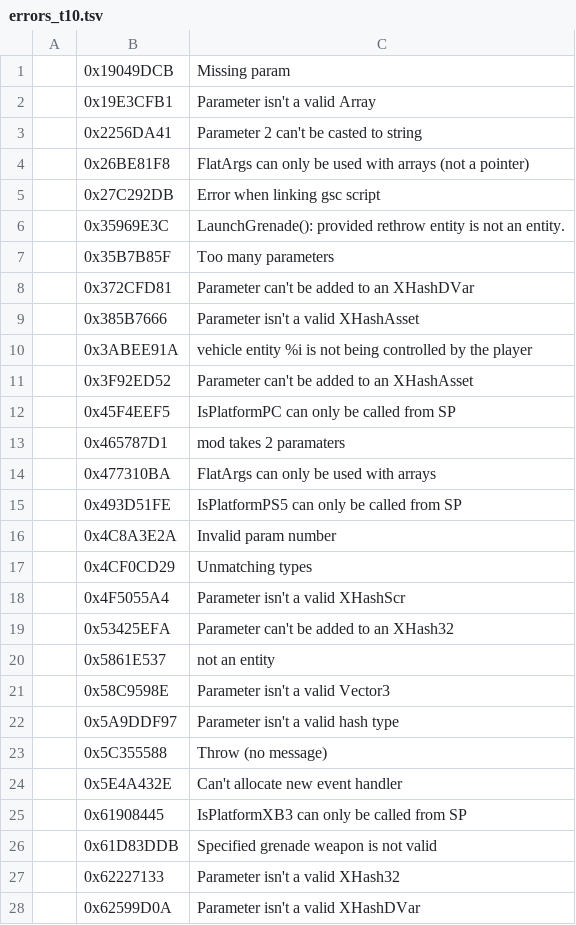
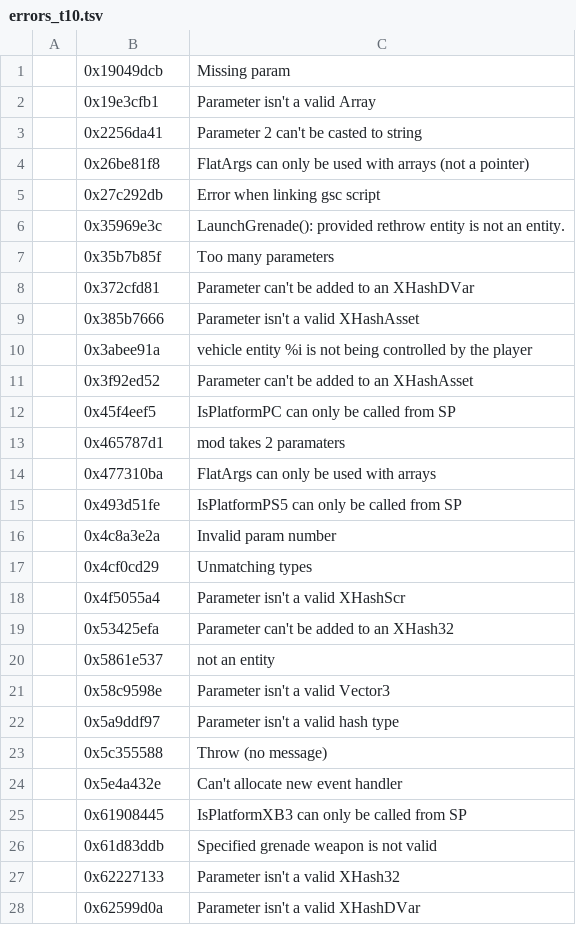
Before and after one commit to ate47/atian-cod-tools, a TSV file: config/errors_t10.tsv, drawn as a sheet; only a part is shown; the diff covers the shown part only.

Commit message:
feat: detect duplicated errors and exe_rcx tools

```diff
--- a/config/errors_t10.tsv
+++ b/config/errors_t10.tsv
@@ -1,28 +1,28 @@
-	0x19049DCB	Missing param
-	0x19E3CFB1	Parameter isn't a valid Array
-	0x2256DA41	Parameter 2 can't be casted to string
-	0x26BE81F8	FlatArgs can only be used with arrays (not a pointer)
-	0x27C292DB	Error when linking gsc script
-	0x35969E3C	LaunchGrenade(): provided rethrow entity is not an entity.
-	0x35B7B85F	Too many parameters
-	0x372CFD81	Parameter can't be added to an XHashDVar
-	0x385B7666	Parameter isn't a valid XHashAsset
-	0x3ABEE91A	vehicle entity %i is not being controlled by the player
-	0x3F92ED52	Parameter can't be added to an XHashAsset
-	0x45F4EEF5	IsPlatformPC can only be called from SP
-	0x465787D1	mod takes 2 paramaters
-	0x477310BA	FlatArgs can only be used with arrays
-	0x493D51FE	IsPlatformPS5 can only be called from SP
-	0x4C8A3E2A	Invalid param number
-	0x4CF0CD29	Unmatching types
-	0x4F5055A4	Parameter isn't a valid XHashScr
-	0x53425EFA	Parameter can't be added to an XHash32
-	0x5861E537	not an entity
-	0x58C9598E	Parameter isn't a valid Vector3
-	0x5A9DDF97	Parameter isn't a valid hash type
-	0x5C355588	Throw (no message)
-	0x5E4A432E	Can't allocate new event handler
+	0x19049dcb	Missing param
+	0x19e3cfb1	Parameter isn't a valid Array
+	0x2256da41	Parameter 2 can't be casted to string
+	0x26be81f8	FlatArgs can only be used with arrays (not a pointer)
+	0x27c292db	Error when linking gsc script
+	0x35969e3c	LaunchGrenade(): provided rethrow entity is not an entity.
+	0x35b7b85f	Too many parameters
+	0x372cfd81	Parameter can't be added to an XHashDVar
+	0x385b7666	Parameter isn't a valid XHashAsset
+	0x3abee91a	vehicle entity %i is not being controlled by the player
+	0x3f92ed52	Parameter can't be added to an XHashAsset
+	0x45f4eef5	IsPlatformPC can only be called from SP
+	0x465787d1	mod takes 2 paramaters
+	0x477310ba	FlatArgs can only be used with arrays
+	0x493d51fe	IsPlatformPS5 can only be called from SP
+	0x4c8a3e2a	Invalid param number
+	0x4cf0cd29	Unmatching types
+	0x4f5055a4	Parameter isn't a valid XHashScr
+	0x53425efa	Parameter can't be added to an XHash32
+	0x5861e537	not an entity
+	0x58c9598e	Parameter isn't a valid Vector3
+	0x5a9ddf97	Parameter isn't a valid hash type
+	0x5c355588	Throw (no message)
+	0x5e4a432e	Can't allocate new event handler
 	0x61908445	IsPlatformXB3 can only be called from SP
-	0x61D83DDB	Specified grenade weapon is not valid
+	0x61d83ddb	Specified grenade weapon is not valid
 	0x62227133	Parameter isn't a valid XHash32
-	0x62599D0A	Parameter isn't a valid XHashDVar
+	0x62599d0a	Parameter isn't a valid XHashDVar
```
Also changed, not shown: 11 added rows and 39 edited cells elsewhere in this file, config/errors_t89.tsv, 5 other files.
